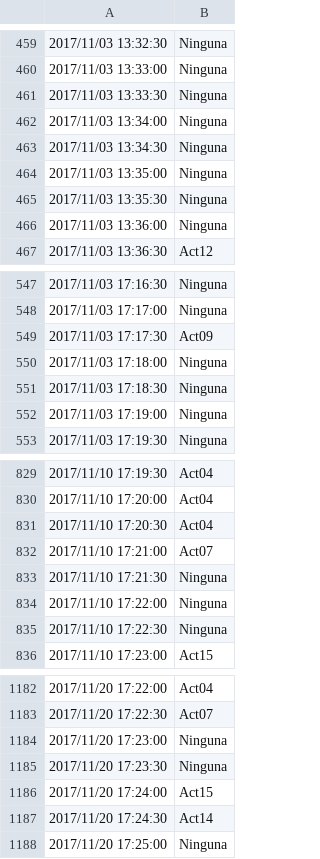
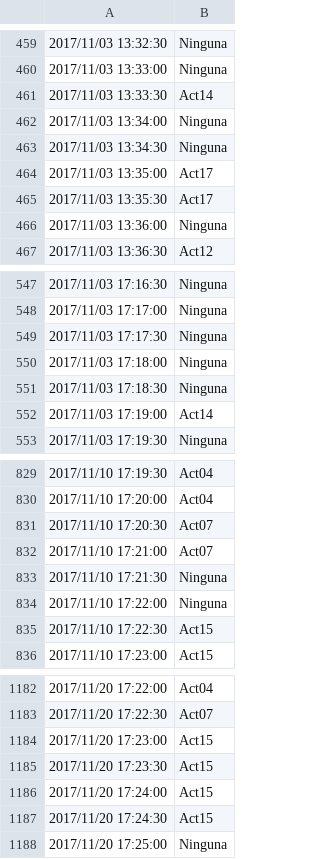
Before and after one commit to mmt883/TFG, a CSV file: UCAmI Cup/UCAmI Cup/time-slots training escribir nuevo.csv, drawn as a sheet; only a part is shown, gaps mark what is left out; the diff covers the shown part only; the diff names each change by its address in the sheet, - before the commit and + after, or states it on an @@ line.

```diff
--- a/UCAmI Cup/UCAmI Cup/time-slots training escribir nuevo.csv
+++ b/UCAmI Cup/UCAmI Cup/time-slots training escribir nuevo.csv
-B461: Ninguna
+B461: Act14
-B464:B465: Ninguna
+B464:B465: Act17
-B549: Act09
+B549: Ninguna
-B552: Ninguna
+B552: Act14
-B831: Act04
+B831: Act07
-B835: Ninguna
+B835: Act15
-B1184:B1185: Ninguna
+B1184:B1185: Act15
-B1187: Act14
+B1187: Act15
```
Also changed, not shown: 45 edited cells elsewhere in this file, UCAmI Cup/UCAmI Cup/results nuevo.csv, UCAmI Cup/UCAmI Cup/results.csv, 56 other files.
